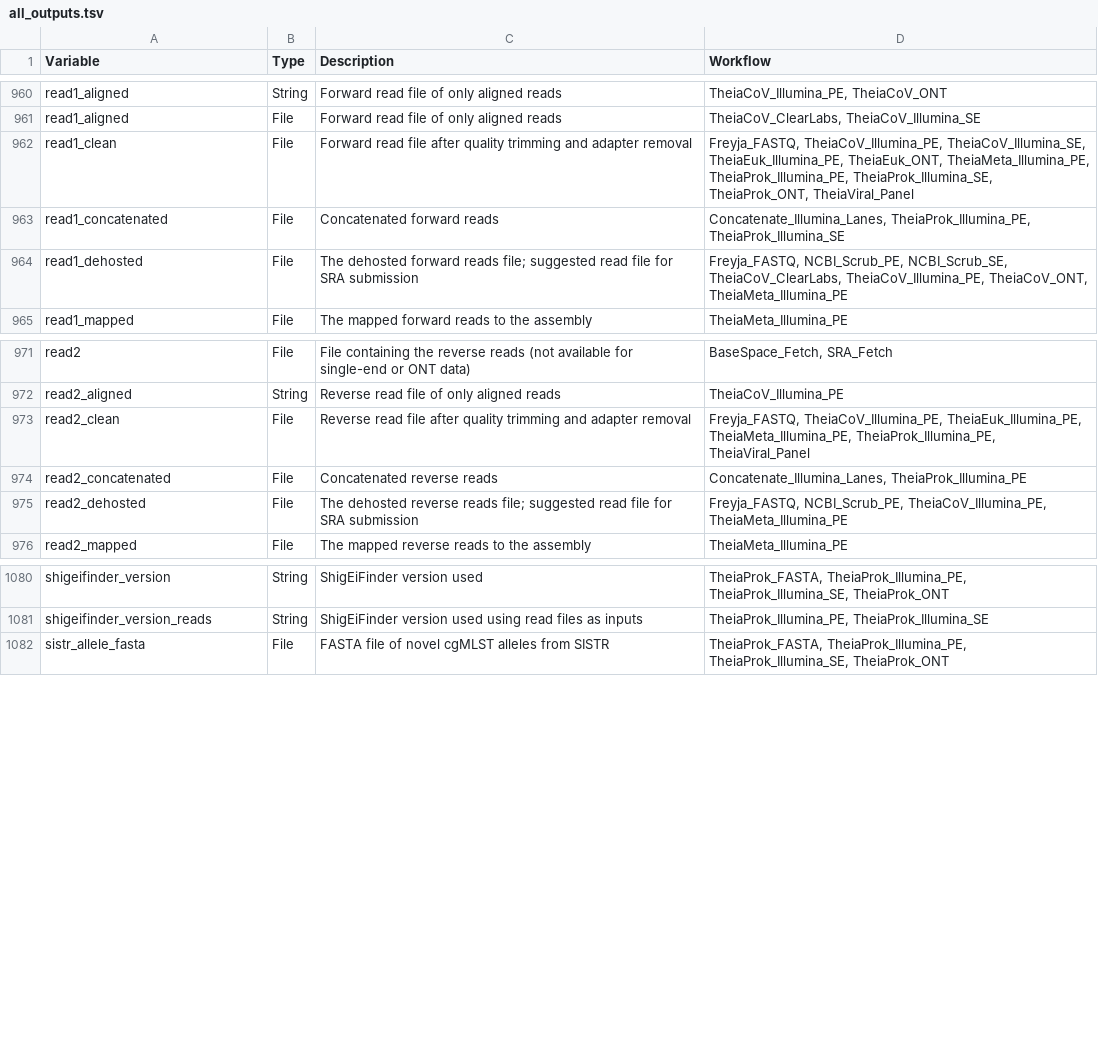
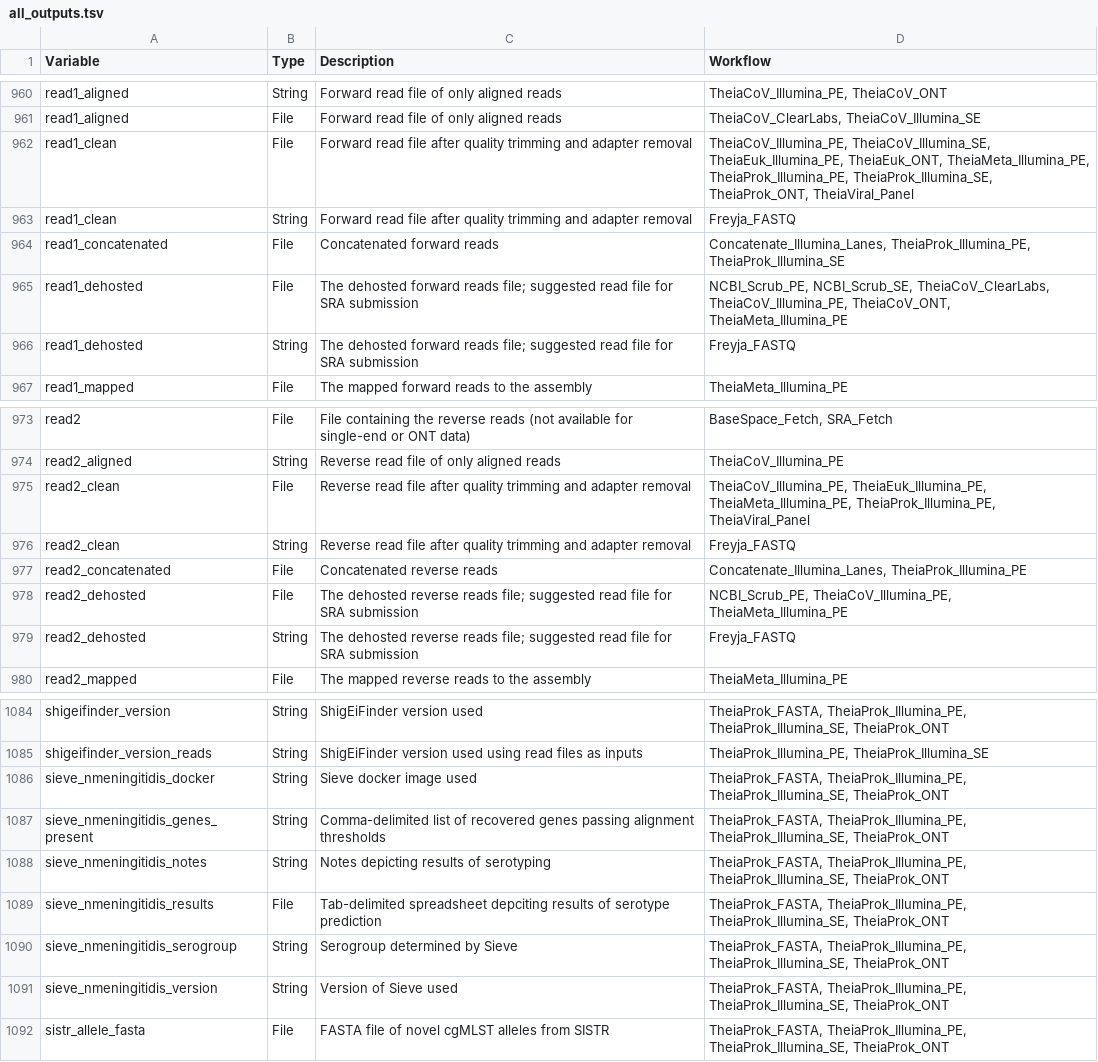
Before and after one commit to theiagen/public_health_bioinformatics, a TSV file: docs/assets/tables/all_outputs.tsv, drawn as a sheet; only a part is shown, gaps mark what is left out.

Commit message:
update i/o

```diff
--- a/docs/assets/tables/all_outputs.tsv
+++ b/docs/assets/tables/all_outputs.tsv
@@ -961,5 +961,7 @@ read1_aligned	String	Forward read file of only aligned reads	TheiaCoV_Illumina_P
 read1_aligned	File	Forward read file of only aligned reads	TheiaCoV_ClearLabs, TheiaCoV_Illumina_SE
-read1_clean	File	Forward read file after quality trimming and adapter removal	Freyja_FASTQ, TheiaCoV_Illumina_PE, TheiaCoV_Illumina_SE, TheiaEuk_Illumina_PE, TheiaEuk_ONT, TheiaMeta_Illumina_PE, TheiaProk_Illumina_PE, TheiaProk_Illumina_SE, TheiaProk_ONT, TheiaViral_Panel
+read1_clean	File	Forward read file after quality trimming and adapter removal	TheiaCoV_Illumina_PE, TheiaCoV_Illumina_SE, TheiaEuk_Illumina_PE, TheiaEuk_ONT, TheiaMeta_Illumina_PE, TheiaProk_Illumina_PE, TheiaProk_Illumina_SE, TheiaProk_ONT, TheiaViral_Panel
+read1_clean	String	Forward read file after quality trimming and adapter removal	Freyja_FASTQ
 read1_concatenated	File	Concatenated forward reads	Concatenate_Illumina_Lanes, TheiaProk_Illumina_PE, TheiaProk_Illumina_SE
-read1_dehosted	File	The dehosted forward reads file; suggested read file for SRA submission 	Freyja_FASTQ, NCBI_Scrub_PE, NCBI_Scrub_SE, TheiaCoV_ClearLabs, TheiaCoV_Illumina_PE, TheiaCoV_ONT, TheiaMeta_Illumina_PE
+read1_dehosted	File	The dehosted forward reads file; suggested read file for SRA submission 	NCBI_Scrub_PE, NCBI_Scrub_SE, TheiaCoV_ClearLabs, TheiaCoV_Illumina_PE, TheiaCoV_ONT, TheiaMeta_Illumina_PE
+read1_dehosted	String	The dehosted forward reads file; suggested read file for SRA submission 	Freyja_FASTQ
 read1_mapped	File	The mapped forward reads to the assembly	TheiaMeta_Illumina_PE
@@ -972,5 +974,7 @@ read2	File	File containing the reverse reads (not available for single-end or ON
 read2_aligned	String	Reverse read file of only aligned reads	TheiaCoV_Illumina_PE
-read2_clean	File	Reverse read file after quality trimming and adapter removal	Freyja_FASTQ, TheiaCoV_Illumina_PE, TheiaEuk_Illumina_PE, TheiaMeta_Illumina_PE, TheiaProk_Illumina_PE, TheiaViral_Panel
+read2_clean	File	Reverse read file after quality trimming and adapter removal	TheiaCoV_Illumina_PE, TheiaEuk_Illumina_PE, TheiaMeta_Illumina_PE, TheiaProk_Illumina_PE, TheiaViral_Panel
+read2_clean	String	Reverse read file after quality trimming and adapter removal	Freyja_FASTQ
 read2_concatenated	File	Concatenated reverse reads	Concatenate_Illumina_Lanes, TheiaProk_Illumina_PE
-read2_dehosted	File	The dehosted reverse reads file; suggested read file for SRA submission 	Freyja_FASTQ, NCBI_Scrub_PE, TheiaCoV_Illumina_PE, TheiaMeta_Illumina_PE
+read2_dehosted	File	The dehosted reverse reads file; suggested read file for SRA submission 	NCBI_Scrub_PE, TheiaCoV_Illumina_PE, TheiaMeta_Illumina_PE
+read2_dehosted	String	The dehosted reverse reads file; suggested read file for SRA submission 	Freyja_FASTQ
 read2_mapped	File	The mapped reverse reads to the assembly	TheiaMeta_Illumina_PE
@@ -1081,2 +1085,8 @@ shigeifinder_version	String	ShigEiFinder version used	TheiaProk_FASTA, TheiaProk
 shigeifinder_version_reads	String	ShigEiFinder version used using read files as inputs	TheiaProk_Illumina_PE, TheiaProk_Illumina_SE
+sieve_nmeningitidis_docker	String	Sieve docker image used	TheiaProk_FASTA, TheiaProk_Illumina_PE, TheiaProk_Illumina_SE, TheiaProk_ONT
+sieve_nmeningitidis_genes_present	String	Comma-delimited list of recovered genes passing alignment thresholds	TheiaProk_FASTA, TheiaProk_Illumina_PE, TheiaProk_Illumina_SE, TheiaProk_ONT
+sieve_nmeningitidis_notes	String	Notes depicting results of serotyping	TheiaProk_FASTA, TheiaProk_Illumina_PE, TheiaProk_Illumina_SE, TheiaProk_ONT
+sieve_nmeningitidis_results	File	Tab-delimited spreadsheet depciting results of serotype prediction	TheiaProk_FASTA, TheiaProk_Illumina_PE, TheiaProk_Illumina_SE, TheiaProk_ONT
+sieve_nmeningitidis_serogroup	String	Serogroup determined by Sieve	TheiaProk_FASTA, TheiaProk_Illumina_PE, TheiaProk_Illumina_SE, TheiaProk_ONT
+sieve_nmeningitidis_version	String	Version of Sieve used	TheiaProk_FASTA, TheiaProk_Illumina_PE, TheiaProk_Illumina_SE, TheiaProk_ONT
 sistr_allele_fasta	File	FASTA file of novel cgMLST alleles from SISTR	TheiaProk_FASTA, TheiaProk_Illumina_PE, TheiaProk_Illumina_SE, TheiaProk_ONT
```
